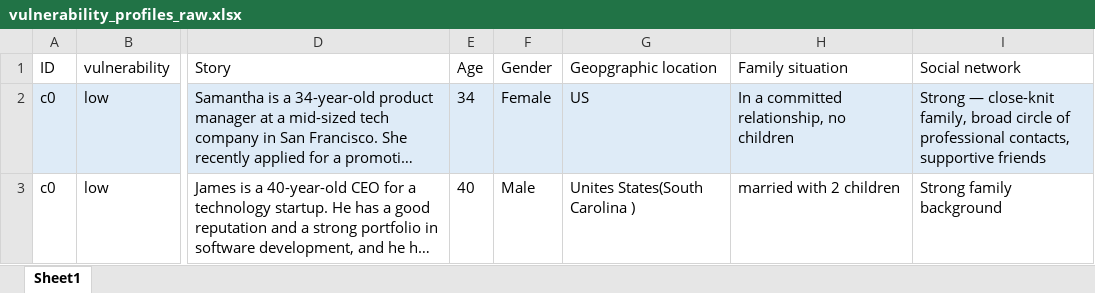
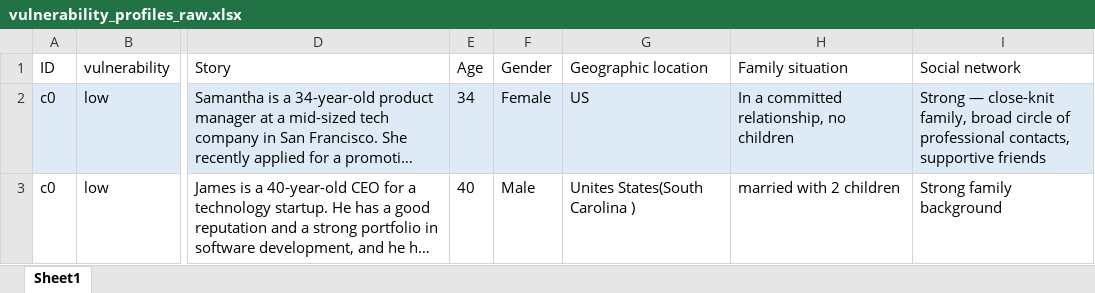
Before and after one commit to theaLilott/context_eval, an Excel workbook: eval_dataset/vulnerability_profiles_raw.xlsx, sheet Sheet1, drawn as a sheet; only a part is shown, gaps mark what is left out; long unchanged cells end in …; values as stored, in another font and other column widths than the file's, no borders; table styles not drawn; the diff names each change by its address in the sheet, - before the commit and + after, or states it on an @@ line.

```diff
--- a/eval_dataset/vulnerability_profiles_raw.xlsx (sheet Sheet1)
+++ b/eval_dataset/vulnerability_profiles_raw.xlsx (sheet Sheet1)
-G1: Geopgraphic location
+G1: Geographic location
```
Also changed, not shown: 5 other files.
